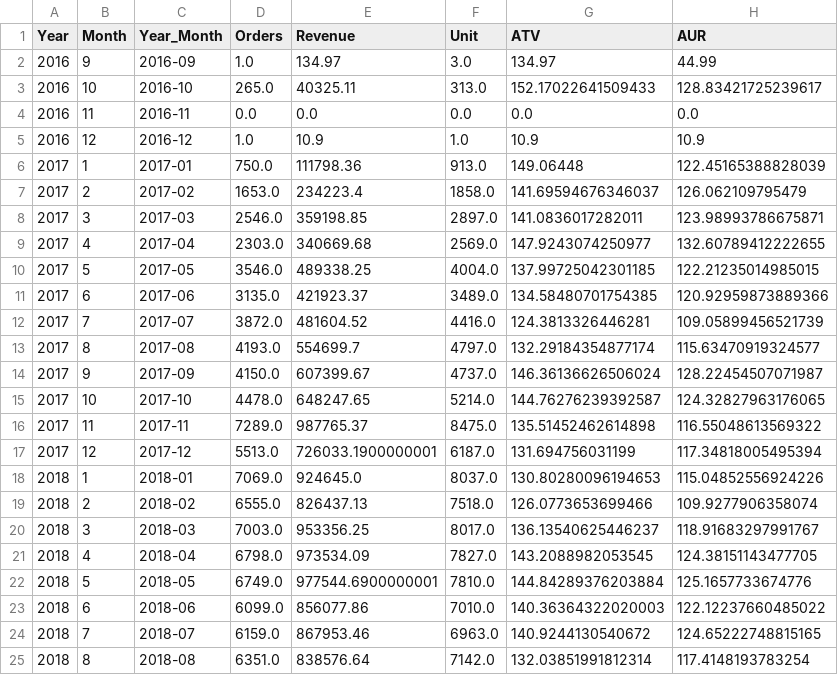
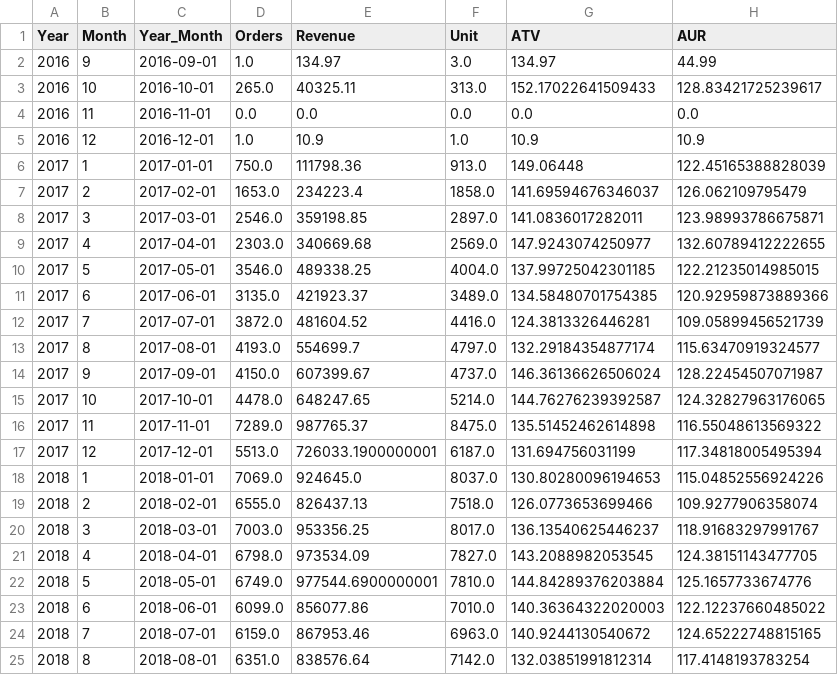
Before and after one commit to arguto1993/olist-ecommerce-performance, a CSV file: dataset/cleaned_for_dashboard/orders_monthly.csv, drawn as a sheet.

Commit message:
fix monthly_sales plot error

```diff
--- a/dataset/cleaned_for_dashboard/orders_monthly.csv
+++ b/dataset/cleaned_for_dashboard/orders_monthly.csv
@@ -1,25 +1,25 @@
 Year,Month,Year_Month,Orders,Revenue,Unit,ATV,AUR
-2016,9,2016-09,1.0,134.97,3.0,134.97,44.99
-2016,10,2016-10,265.0,40325.11,313.0,152.17022641509433,128.83421725239617
-2016,11,2016-11,0.0,0.0,0.0,0.0,0.0
-2016,12,2016-12,1.0,10.9,1.0,10.9,10.9
-2017,1,2017-01,750.0,111798.36,913.0,149.06448,122.45165388828039
-2017,2,2017-02,1653.0,234223.4,1858.0,141.69594676346037,126.062109795479
-2017,3,2017-03,2546.0,359198.85,2897.0,141.0836017282011,123.98993786675871
-2017,4,2017-04,2303.0,340669.68,2569.0,147.9243074250977,132.60789412222655
-2017,5,2017-05,3546.0,489338.25,4004.0,137.99725042301185,122.21235014985015
-2017,6,2017-06,3135.0,421923.37,3489.0,134.58480701754385,120.92959873889366
-2017,7,2017-07,3872.0,481604.52,4416.0,124.3813326446281,109.05899456521739
-2017,8,2017-08,4193.0,554699.7,4797.0,132.29184354877174,115.63470919324577
-2017,9,2017-09,4150.0,607399.67,4737.0,146.36136626506024,128.22454507071987
-2017,10,2017-10,4478.0,648247.65,5214.0,144.76276239392587,124.32827963176065
-2017,11,2017-11,7289.0,987765.37,8475.0,135.51452462614898,116.55048613569322
-2017,12,2017-12,5513.0,726033.1900000001,6187.0,131.694756031199,117.34818005495394
-2018,1,2018-01,7069.0,924645.0,8037.0,130.80280096194653,115.04852556924226
-2018,2,2018-02,6555.0,826437.13,7518.0,126.0773653699466,109.9277906358074
-2018,3,2018-03,7003.0,953356.25,8017.0,136.13540625446237,118.91683297991767
-2018,4,2018-04,6798.0,973534.09,7827.0,143.2088982053545,124.38151143477705
-2018,5,2018-05,6749.0,977544.6900000001,7810.0,144.84289376203884,125.1657733674776
-2018,6,2018-06,6099.0,856077.86,7010.0,140.36364322020003,122.12237660485022
-2018,7,2018-07,6159.0,867953.46,6963.0,140.9244130540672,124.65222748815165
-2018,8,2018-08,6351.0,838576.64,7142.0,132.03851991812314,117.4148193783254
+2016,9,2016-09-01,1.0,134.97,3.0,134.97,44.99
+2016,10,2016-10-01,265.0,40325.11,313.0,152.17022641509433,128.83421725239617
+2016,11,2016-11-01,0.0,0.0,0.0,0.0,0.0
+2016,12,2016-12-01,1.0,10.9,1.0,10.9,10.9
+2017,1,2017-01-01,750.0,111798.36,913.0,149.06448,122.45165388828039
+2017,2,2017-02-01,1653.0,234223.4,1858.0,141.69594676346037,126.062109795479
+2017,3,2017-03-01,2546.0,359198.85,2897.0,141.0836017282011,123.98993786675871
+2017,4,2017-04-01,2303.0,340669.68,2569.0,147.9243074250977,132.60789412222655
+2017,5,2017-05-01,3546.0,489338.25,4004.0,137.99725042301185,122.21235014985015
+2017,6,2017-06-01,3135.0,421923.37,3489.0,134.58480701754385,120.92959873889366
+2017,7,2017-07-01,3872.0,481604.52,4416.0,124.3813326446281,109.05899456521739
+2017,8,2017-08-01,4193.0,554699.7,4797.0,132.29184354877174,115.63470919324577
+2017,9,2017-09-01,4150.0,607399.67,4737.0,146.36136626506024,128.22454507071987
+2017,10,2017-10-01,4478.0,648247.65,5214.0,144.76276239392587,124.32827963176065
+2017,11,2017-11-01,7289.0,987765.37,8475.0,135.51452462614898,116.55048613569322
+2017,12,2017-12-01,5513.0,726033.1900000001,6187.0,131.694756031199,117.34818005495394
+2018,1,2018-01-01,7069.0,924645.0,8037.0,130.80280096194653,115.04852556924226
+2018,2,2018-02-01,6555.0,826437.13,7518.0,126.0773653699466,109.9277906358074
+2018,3,2018-03-01,7003.0,953356.25,8017.0,136.13540625446237,118.91683297991767
+2018,4,2018-04-01,6798.0,973534.09,7827.0,143.2088982053545,124.38151143477705
+2018,5,2018-05-01,6749.0,977544.6900000001,7810.0,144.84289376203884,125.1657733674776
+2018,6,2018-06-01,6099.0,856077.86,7010.0,140.36364322020003,122.12237660485022
+2018,7,2018-07-01,6159.0,867953.46,6963.0,140.9244130540672,124.65222748815165
+2018,8,2018-08-01,6351.0,838576.64,7142.0,132.03851991812314,117.4148193783254
```
Also changed, not shown: 1 other file.
